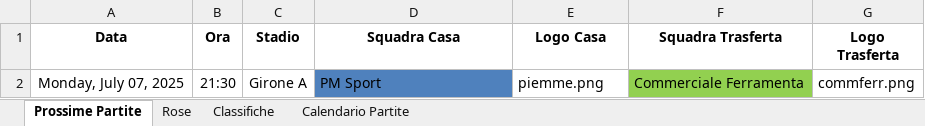
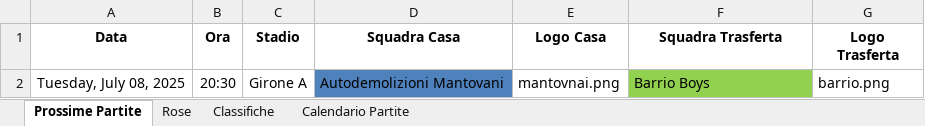
Before and after one commit to robertolibanora/FutRivals, an Excel workbook: DATITORNEO.xlsx, sheet Prossime Partite, drawn as a sheet; values as stored, in another font and other column widths than the file's, no borders; removed rows and columns are numbered as before the commit, all else as after; the diff names each change by its address in the sheet, - before the commit and + after, or states it on an @@ line.

Commit message:
V1

```diff
--- a/DATITORNEO.xlsx (sheet Prossime Partite)
+++ b/DATITORNEO.xlsx (sheet Prossime Partite)
-row 2: Monday, July 07, 2025 | 21:30 | Girone A | PM Sport | piemme.png | Commerciale Ferramenta | commferr.png
+row 2: Tuesday, July 08, 2025 | 20:30 | Girone A | Autodemolizioni Mantovani | mantovnai.png | Barrio Boys | barrio.png
```
Also changed, not shown: sheet Classifiche.
